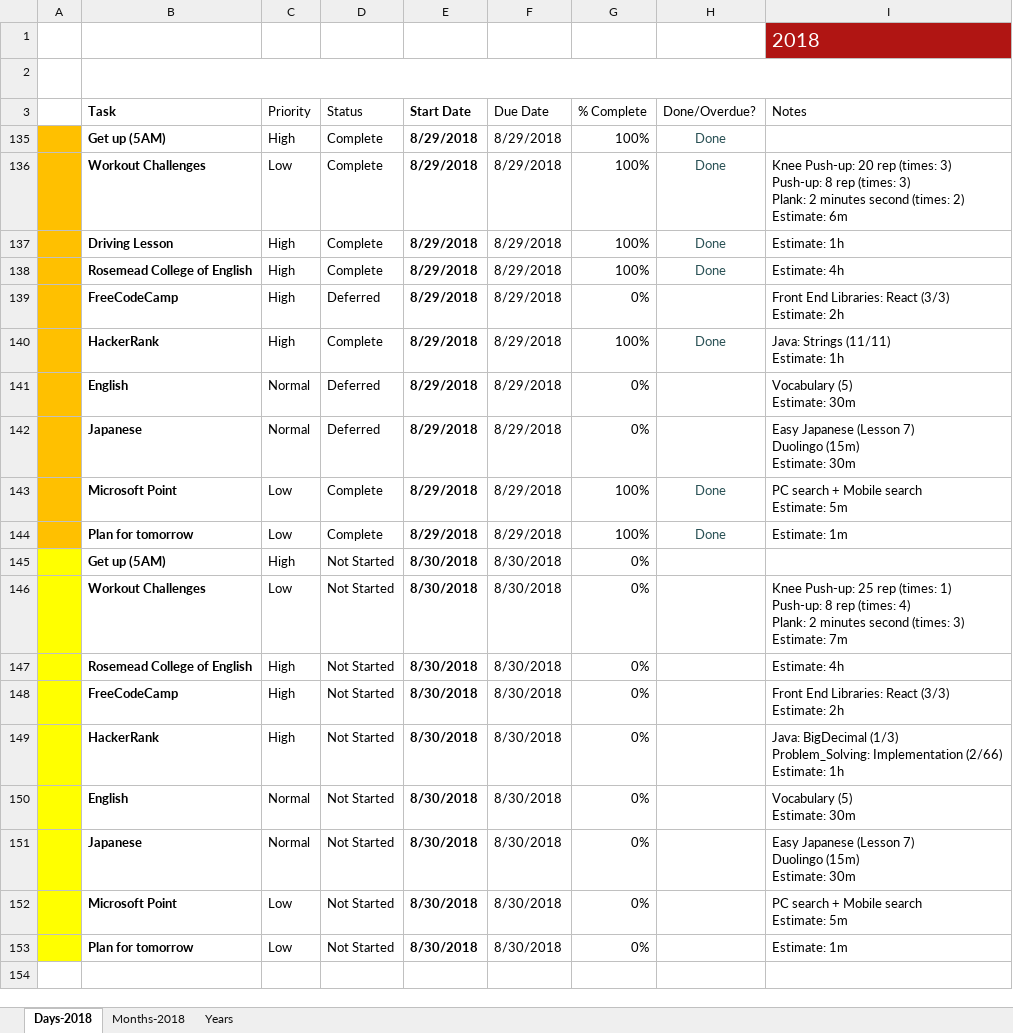
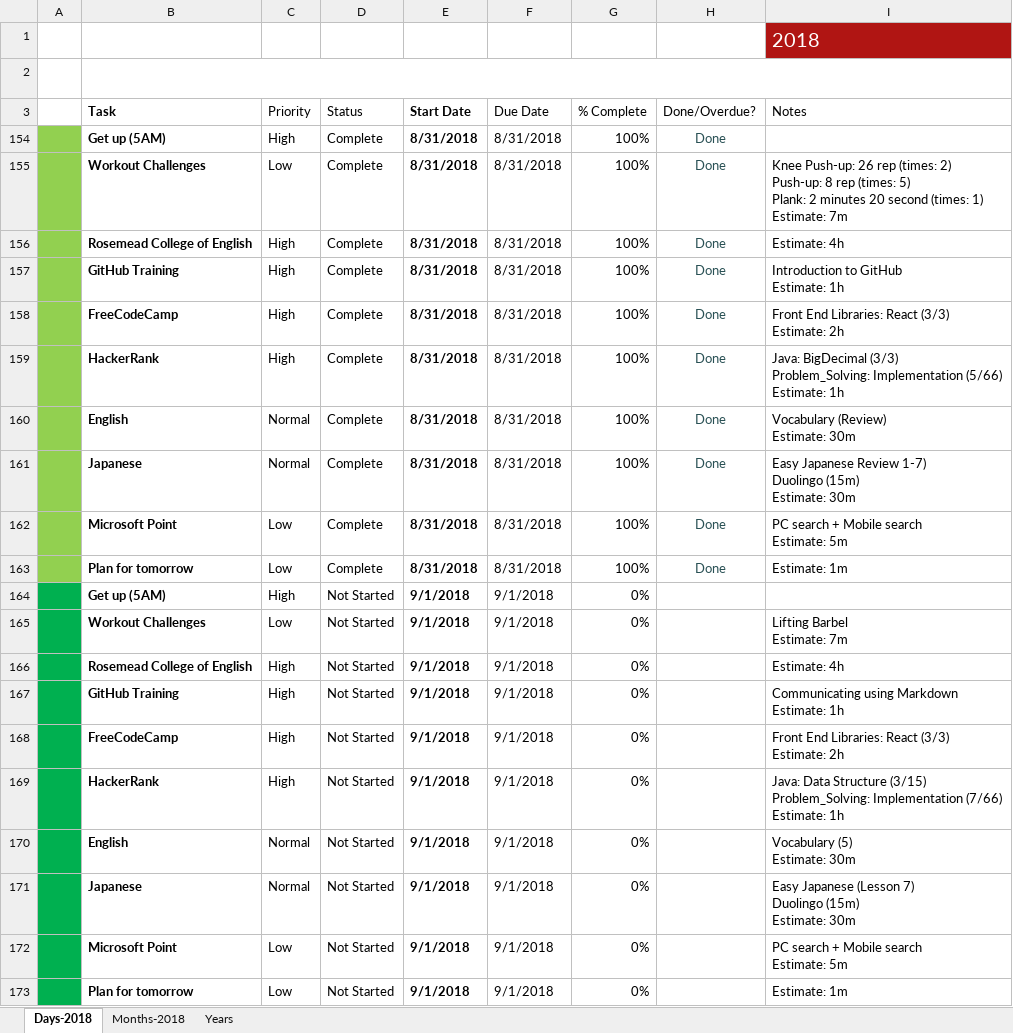
Before and after one commit to TienVNguyen/Jobs_Resources, an Excel workbook: To-do-list.xlsx, sheet Days-2018, drawn as a sheet; values as stored, in another font and other column widths than the file's, no borders; charts and pictures and conditional formats and table styles not drawn; removed rows and columns are numbered as before the commit, all else as after; ↵ is a line break in a cell; the diff names each change by its address in the sheet, - before the commit and + after, or states it on an @@ line.

Commit message:
Update To-do-list
- Finished Tasks in 8/30/2018
- Prepare Tasks in 8/31/22018

```diff
--- a/To-do-list.xlsx (sheet Days-2018)
+++ b/To-do-list.xlsx (sheet Days-2018)
-A154:A155 fill: #FFC000
+A154:A155 fill: #92D050
-E154:E155 (Start Date): 8/29/2018
+E154:E155 (Start Date): 8/31/2018
-F154:F155 (Due Date): 8/29/2018
+F154:F155 (Due Date): 8/31/2018
-I155 (Notes): Knee Push-up: 20 rep (times: 3) ↵ Push-up: 8 rep (times: 3) ↵ Plank: 2 minutes second (times: 2) ↵ Estimate: 6m
+I155 (Notes): Knee Push-up: 26 rep (times: 2) ↵ Push-up: 8 rep (times: 5) ↵ Plank: 2 minutes 20 second (times: 1) ↵ Estimate: 7m
@@ row 137 hidden:  | Driving Lesson | High | Complete | 8/29/2018 | 8/29/2018 | 100% | Done | Estimate: 1h @@
-A156 fill: #FFC000
+A156 fill: #92D050
-E156 (Start Date): 8/29/2018
+E156 (Start Date): 8/31/2018
-F156 (Due Date): 8/29/2018
+F156 (Due Date): 8/31/2018
-row 139:  | FreeCodeCamp | High | Deferred | 8/29/2018 | 8/29/2018 | 0% |  | Front End Libraries: React (3/3) ↵ Estimate: 2h
+row 157:  | GitHub Training | High | Complete | 8/31/2018 | 8/31/2018 | 100% | Done | Introduction to GitHub ↵ Estimate: 1h
+row 158:  | FreeCodeCamp | High | Complete | 8/31/2018 | 8/31/2018 | 100% | Done | Front End Libraries: React (3/3) ↵ Estimate: 2h
-A159 fill: #FFC000
+A159 fill: #92D050
-E159 (Start Date): 8/29/2018
+E159 (Start Date): 8/31/2018
-F159 (Due Date): 8/29/2018
+F159 (Due Date): 8/31/2018
-I159 (Notes): Java: Strings (11/11) ↵ Estimate: 1h
+I159 (Notes): Java: BigDecimal (3/3) ↵ Problem_Solving: Implementation (5/66) ↵ Estimate: 1h
-row 141:  | English | Normal | Deferred | 8/29/2018 | 8/29/2018 | 0% |  | Vocabulary (5) ↵ Estimate: 30m
-row 142:  | Japanese | Normal | Deferred | 8/29/2018 | 8/29/2018 | 0% |  | Easy Japanese (Lesson 7) ↵ Duolingo (15m) ↵ Estimate: 30m
+row 160:  | English | Normal | Complete | 8/31/2018 | 8/31/2018 | 100% | Done | Vocabulary (Review) ↵ Estimate: 30m
+row 161:  | Japanese | Normal | Complete | 8/31/2018 | 8/31/2018 | 100% | Done | Easy Japanese Review 1-7) ↵ Duolingo (15m) ↵ Estimate: 30m
-A162:A163 fill: #FFC000
+A162:A163 fill: #92D050
-E162:E163 (Start Date): 8/29/2018
+E162:E163 (Start Date): 8/31/2018
-F162:F163 (Due Date): 8/29/2018
+F162:F163 (Due Date): 8/31/2018
-A164:A166 fill: #FFFF00
+A164:A166 fill: #00B050
-E164:E166 (Start Date): 8/30/2018
+E164:E166 (Start Date): 9/1/2018
-F164:F166 (Due Date): 8/30/2018
+F164:F166 (Due Date): 9/1/2018
-I165 (Notes): Knee Push-up: 25 rep (times: 1) ↵ Push-up: 8 rep (times: 4) ↵ Plank: 2 minutes second (times: 3) ↵ Estimate: 7m
+I165 (Notes): Lifting Barbel ↵ Estimate: 7m
+row 167:  | GitHub Training | High | Not Started | 9/1/2018 | 9/1/2018 | 0% |  | Communicating using Markdown ↵ Estimate: 1h
-A168:A173 fill: #FFFF00
+A168:A173 fill: #00B050
-E168:E173 (Start Date): 8/30/2018
+E168:E173 (Start Date): 9/1/2018
-F168:F173 (Due Date): 8/30/2018
+F168:F173 (Due Date): 9/1/2018
-I169 (Notes): Java: BigDecimal (1/3) ↵ Problem_Solving: Implementation (2/66) ↵ Estimate: 1h
+I169 (Notes): Java: Data Structure (3/15) ↵ Problem_Solving: Implementation (7/66) ↵ Estimate: 1h
```
Also changed, not shown: hidden cells.
